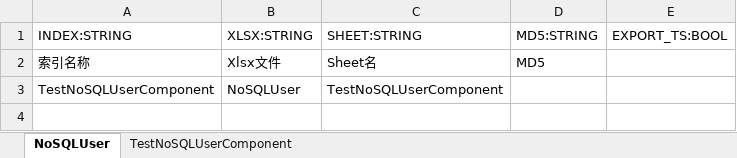
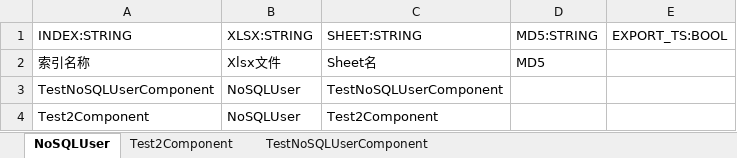
Before and after one commit to wenge8126/ServerBase, an Excel workbook: Config/NoSQLUser.xlsx, sheet NoSQLUser, drawn as a sheet; values as stored, in another font and other column widths than the file's, no borders; the diff names each change by its address in the sheet, - before the commit and + after, or states it on an @@ line.

```diff
--- a/Config/NoSQLUser.xlsx (sheet NoSQLUser)
+++ b/Config/NoSQLUser.xlsx (sheet NoSQLUser)
+sheet tab: Test2Component
+row 4: Test2Component | NoSQLUser | Test2Component
```
Also changed, not shown: sheet TestNoSQLUserComponent, 7 other files.
